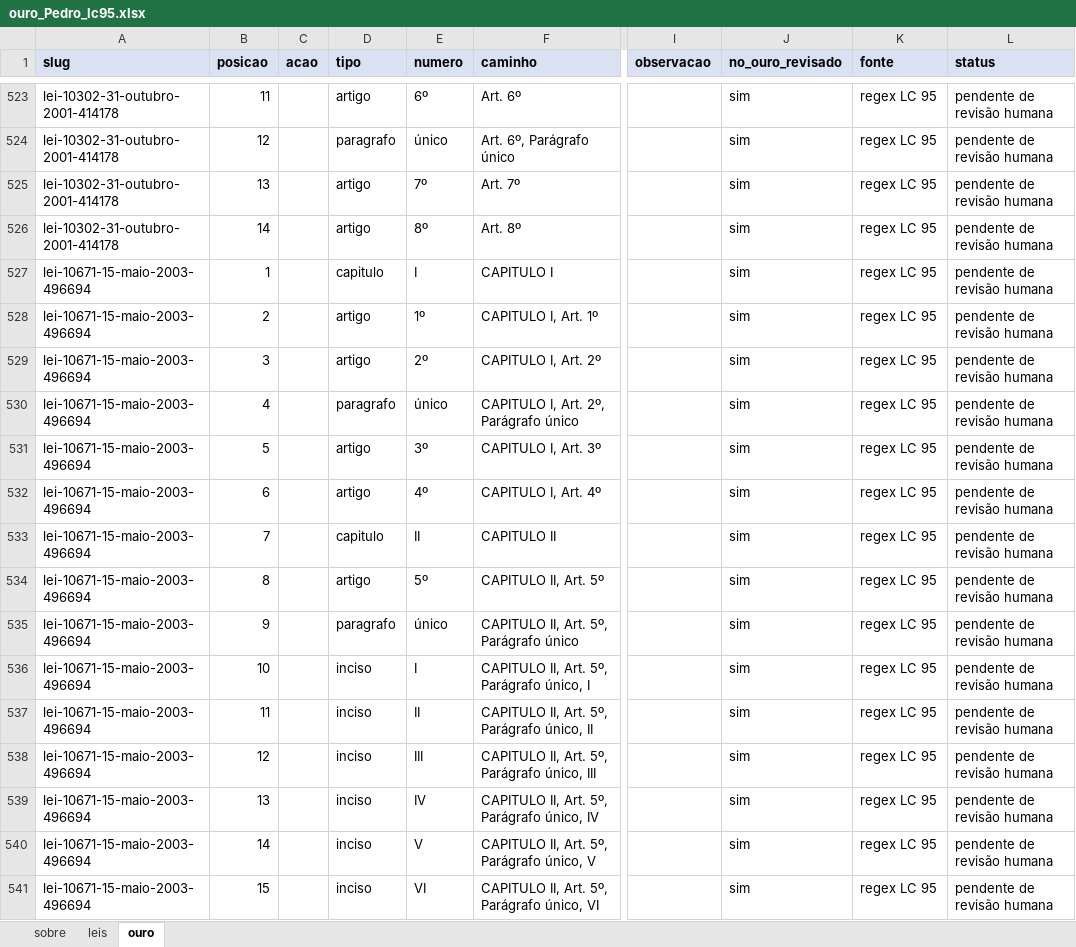
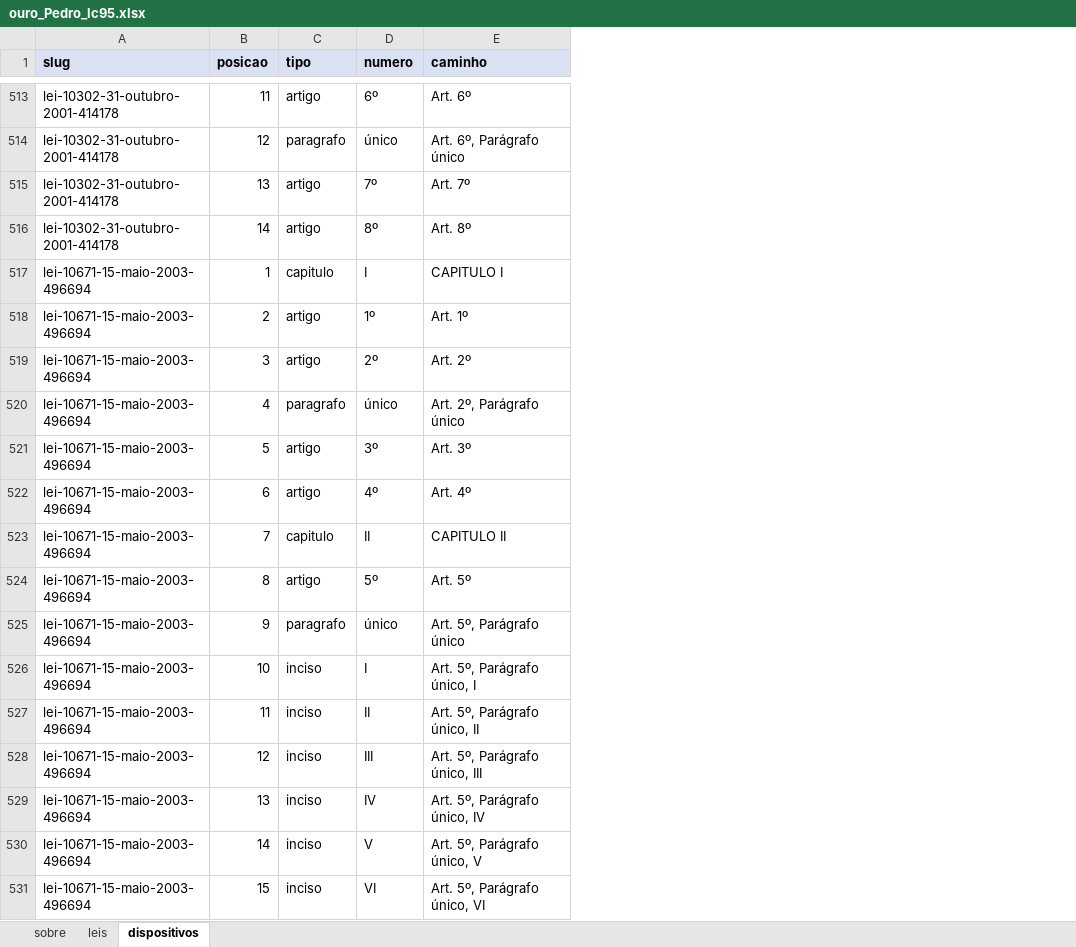
Before and after one commit to filipemcbarros/extrator_fragmentos_leis, an Excel workbook: avaliacao/Pedro/ouro_Pedro_lc95.xlsx, sheet dispositivos, drawn as a sheet; only a part is shown, gaps mark what is left out; values as stored, in another font and other column widths than the file's, no borders; removed rows and columns are numbered as before the commit, all else as after; the diff covers the shown part only; the diff names each change by its address in the sheet, - before the commit and + after, or states it on an @@ line.

Commit message:
ouro_Pedro_lc95 revisado pelo Paulo

```diff
--- a/avaliacao/Pedro/ouro_Pedro_lc95.xlsx (sheet dispositivos)
+++ b/avaliacao/Pedro/ouro_Pedro_lc95.xlsx (sheet dispositivos)
-sheet tab: ouro
+sheet tab: dispositivos
-column C (acao), empty
-column I (observacao), empty
-column J (no_ouro_revisado), rows 523-541: all sim
-column K (fonte), rows 523-541: all regex LC 95
-column L (status), rows 523-541: all pendente de revisão humana
-E518 (caminho): CAPITULO I, Art. 1º
+E518 (caminho): Art. 1º
-E519 (caminho): CAPITULO I, Art. 2º
+E519 (caminho): Art. 2º
-E520 (caminho): CAPITULO I, Art. 2º, Parágrafo único
+E520 (caminho): Art. 2º, Parágrafo único
-E521 (caminho): CAPITULO I, Art. 3º
+E521 (caminho): Art. 3º
-E522 (caminho): CAPITULO I, Art. 4º
+E522 (caminho): Art. 4º
-E524 (caminho): CAPITULO II, Art. 5º
+E524 (caminho): Art. 5º
-E525 (caminho): CAPITULO II, Art. 5º, Parágrafo único
+E525 (caminho): Art. 5º, Parágrafo único
-E526 (caminho): CAPITULO II, Art. 5º, Parágrafo único, I
+E526 (caminho): Art. 5º, Parágrafo único, I
-E527 (caminho): CAPITULO II, Art. 5º, Parágrafo único, II
+E527 (caminho): Art. 5º, Parágrafo único, II
-E528 (caminho): CAPITULO II, Art. 5º, Parágrafo único, III
+E528 (caminho): Art. 5º, Parágrafo único, III
-E529 (caminho): CAPITULO II, Art. 5º, Parágrafo único, IV
+E529 (caminho): Art. 5º, Parágrafo único, IV
-E530 (caminho): CAPITULO II, Art. 5º, Parágrafo único, V
+E530 (caminho): Art. 5º, Parágrafo único, V
-E531 (caminho): CAPITULO II, Art. 5º, Parágrafo único, VI
+E531 (caminho): Art. 5º, Parágrafo único, VI
```
Also changed, not shown: 3 added rows, 13 removed rows and 309 edited cells elsewhere in this sheet, sheet leis, sheet sobre, 1 other file.
